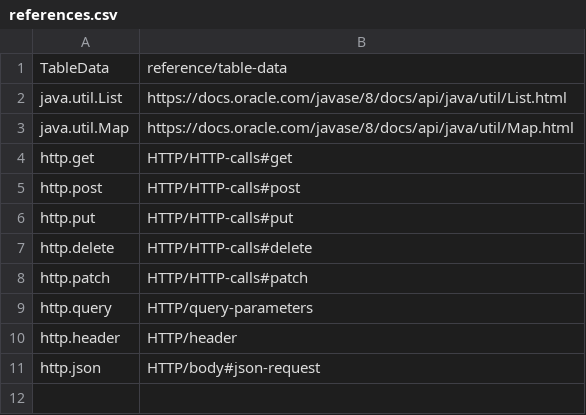
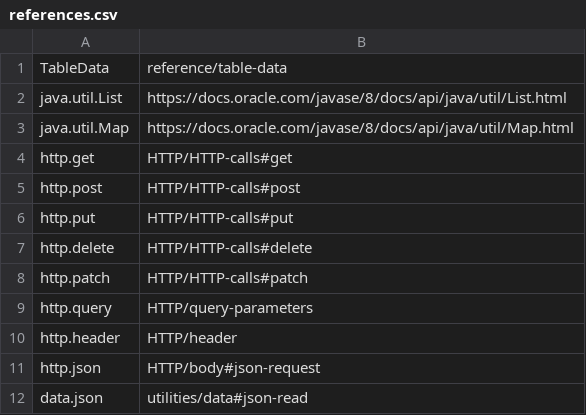
Before and after one commit to testingisdocumenting/webtau, a CSV file: webtau-docs/znai/references.csv, drawn as a sheet; the diff names each change by its address in the sheet, - before the commit and + after, or states it on an @@ line.

Commit message:
http: doc body json example from file (#1167)

```diff
--- a/webtau-docs/znai/references.csv
+++ b/webtau-docs/znai/references.csv
+row 12: data.json | utilities/data#json-read
```
Also changed, not shown: 11 other files.
